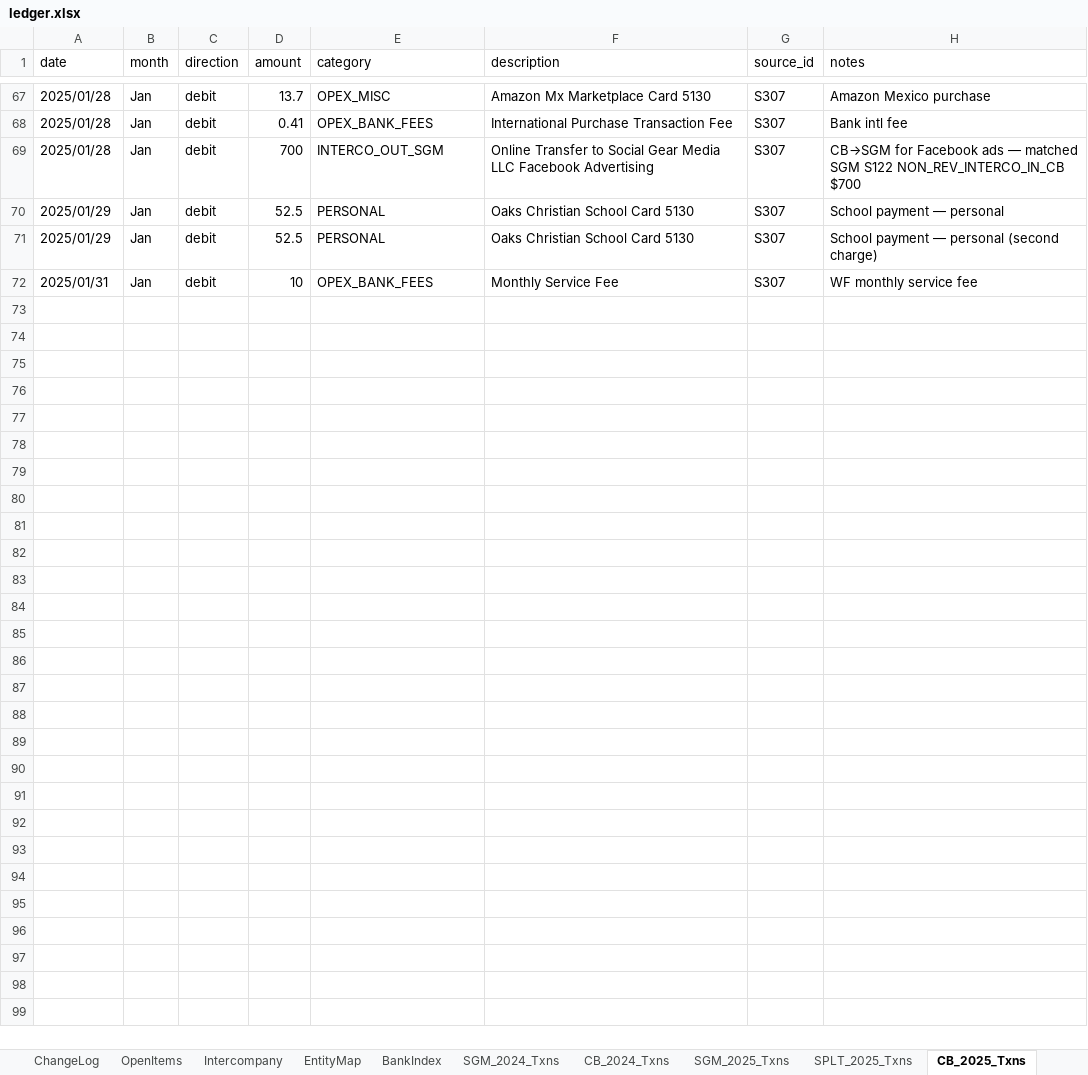
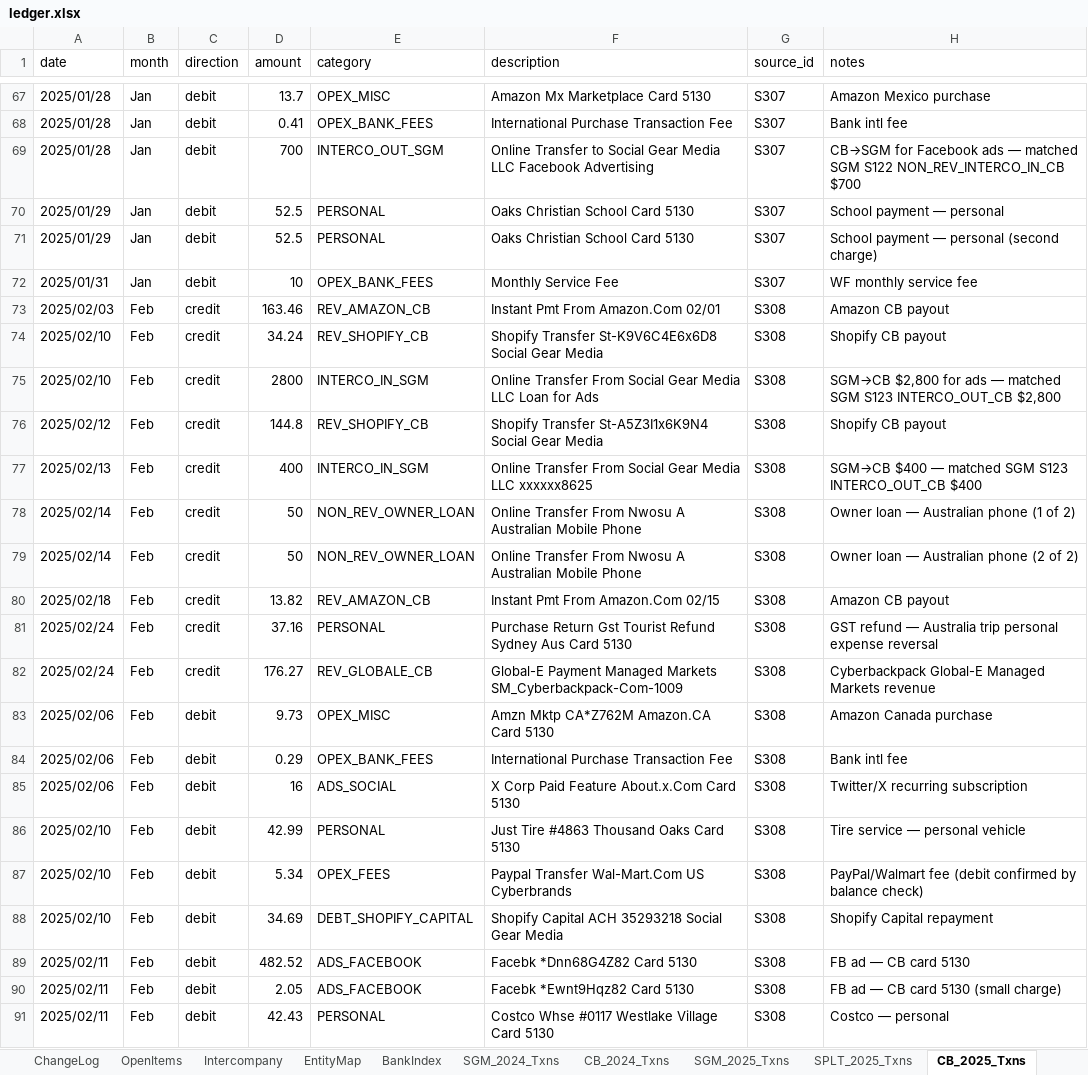
Before and after one commit to ArizeNwosu/StoneSupplyCo, an Excel workbook: Downloads/Splitflask-Financials/ledger.xlsx, sheet CB_2025_Txns, drawn as a sheet; only a part is shown, gaps mark what is left out; values as stored, in another font and other column widths than the file's, no borders; the diff covers the shown part only; the diff names each change by its address in the sheet, - before the commit and + after, or states it on an @@ line.

Commit message:
CB 2025 Feb (S308) — 34 txns, cr $3,869.75, dr $3,816.06, close $118.01 PASS

```diff
--- a/Downloads/Splitflask-Financials/ledger.xlsx (sheet CB_2025_Txns)
+++ b/Downloads/Splitflask-Financials/ledger.xlsx (sheet CB_2025_Txns)
+row 73: 2025/02/03 | Feb | credit | 163.46 | REV_AMAZON_CB | Instant Pmt From Amazon.Com 02/01 | S308 | Amazon CB payout
+row 74: 2025/02/10 | Feb | credit | 34.24 | REV_SHOPIFY_CB | Shopify Transfer St-K9V6C4E6x6D8 Social Gear Media | S308 | Shopify CB payout
+row 75: 2025/02/10 | Feb | credit | 2800 | INTERCO_IN_SGM | Online Transfer From Social Gear Media LLC Loan for Ads | S308 | SGM→CB $2,800 for ads — matched SGM S123 INTERCO_OUT_CB $2,800
+row 76: 2025/02/12 | Feb | credit | 144.8 | REV_SHOPIFY_CB | Shopify Transfer St-A5Z3I1x6K9N4 Social Gear Media | S308 | Shopify CB payout
+row 77: 2025/02/13 | Feb | credit | 400 | INTERCO_IN_SGM | Online Transfer From Social Gear Media LLC xxxxxx8625 | S308 | SGM→CB $400 — matched SGM S123 INTERCO_OUT_CB $400
+row 78: 2025/02/14 | Feb | credit | 50 | NON_REV_OWNER_LOAN | Online Transfer From Nwosu A Australian Mobile Phone | S308 | Owner loan — Australian phone (1 of 2)
+row 79: 2025/02/14 | Feb | credit | 50 | NON_REV_OWNER_LOAN | Online Transfer From Nwosu A Australian Mobile Phone | S308 | Owner loan — Australian phone (2 of 2)
+row 80: 2025/02/18 | Feb | credit | 13.82 | REV_AMAZON_CB | Instant Pmt From Amazon.Com 02/15 | S308 | Amazon CB payout
+row 81: 2025/02/24 | Feb | credit | 37.16 | PERSONAL | Purchase Return Gst Tourist Refund Sydney Aus Card 5130 | S308 | GST refund — Australia trip personal expense reversal
+row 82: 2025/02/24 | Feb | credit | 176.27 | REV_GLOBALE_CB | Global-E Payment Managed Markets SM_Cyberbackpack-Com-1009 | S308 | Cyberbackpack Global-E Managed Markets revenue
+row 83: 2025/02/06 | Feb | debit | 9.73 | OPEX_MISC | Amzn Mktp CA*Z762M Amazon.CA Card 5130 | S308 | Amazon Canada purchase
+row 84: 2025/02/06 | Feb | debit | 0.29 | OPEX_BANK_FEES | International Purchase Transaction Fee | S308 | Bank intl fee
+row 85: 2025/02/06 | Feb | debit | 16 | ADS_SOCIAL | X Corp Paid Feature About.x.Com Card 5130 | S308 | Twitter/X recurring subscription
+row 86: 2025/02/10 | Feb | debit | 42.99 | PERSONAL | Just Tire #4863 Thousand Oaks Card 5130 | S308 | Tire service — personal vehicle
+row 87: 2025/02/10 | Feb | debit | 5.34 | OPEX_FEES | Paypal Transfer Wal-Mart.Com US Cyberbrands | S308 | PayPal/Walmart fee (debit confirmed by balance check)
+row 88: 2025/02/10 | Feb | debit | 34.69 | DEBT_SHOPIFY_CAPITAL | Shopify Capital ACH 35293218 Social Gear Media | S308 | Shopify Capital repayment
+row 89: 2025/02/11 | Feb | debit | 482.52 | ADS_FACEBOOK | Facebk *Dnn68G4Z82 Card 5130 | S308 | FB ad — CB card 5130
+row 90: 2025/02/11 | Feb | debit | 2.05 | ADS_FACEBOOK | Facebk *Ewnt9Hqz82 Card 5130 | S308 | FB ad — CB card 5130 (small charge)
+row 91: 2025/02/11 | Feb | debit | 42.43 | PERSONAL | Costco Whse #0117 Westlake Village Card 5130 | S308 | Costco — personal
```
Also changed, not shown: 15 added rows elsewhere in this sheet.
